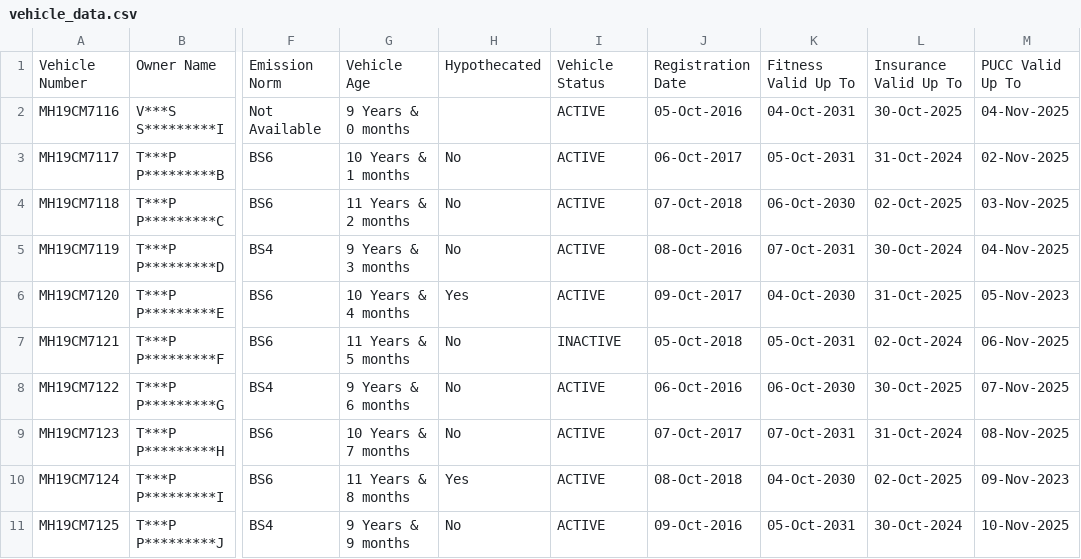
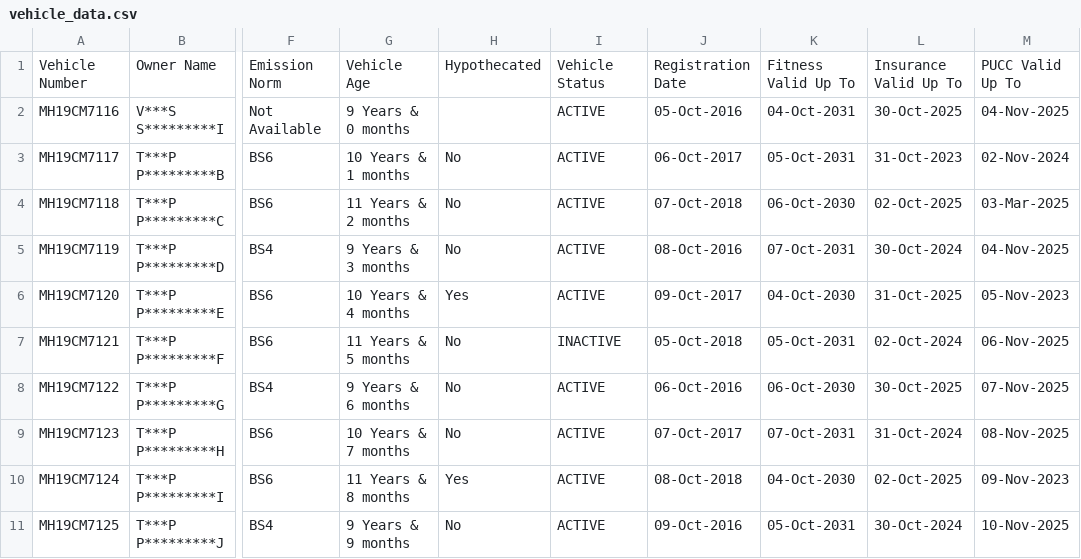
Before and after one commit to vikasshrikrupa/vehicle, a CSV file: vehicle_data.csv, drawn as a sheet; only a part is shown, gaps mark what is left out; the diff names each change by its address in the sheet, - before the commit and + after, or states it on an @@ line.

Commit message:
Update vehicle_data.csv

```diff
--- a/vehicle_data.csv
+++ b/vehicle_data.csv
-L3: 31-Oct-2024
+L3: 31-Oct-2023
-M3: 02-Nov-2025
+M3: 02-Nov-2024
-M4: 03-Nov-2025
+M4: 03-Mar-2025
```
